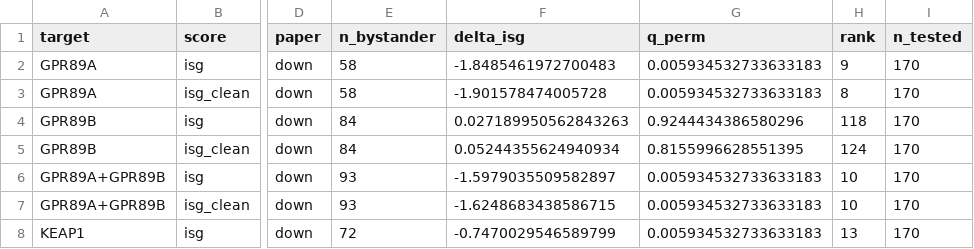
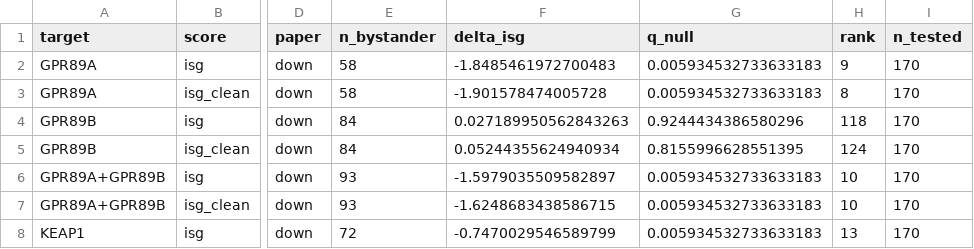
Before and after one commit to hbusra/crispri-perturbseq-sarscov2, a TSV file: results/tables/06_isg_paper_comparison.tsv, drawn as a sheet; only a part is shown, gaps mark what is left out; the diff names each change by its address in the sheet, - before the commit and + after, or states it on an @@ line.

Commit message:
construct concordance by pair type; FDR over targeting elements only
independent vectors r = 0.55. the pooled 0.74 mixes in the shared-design
pairs. p_perm -> p_null, the null resamples controls.

```diff
--- a/results/tables/06_isg_paper_comparison.tsv
+++ b/results/tables/06_isg_paper_comparison.tsv
-G1: q_perm
+G1: q_null
```
Also changed, not shown: 33 other files.
